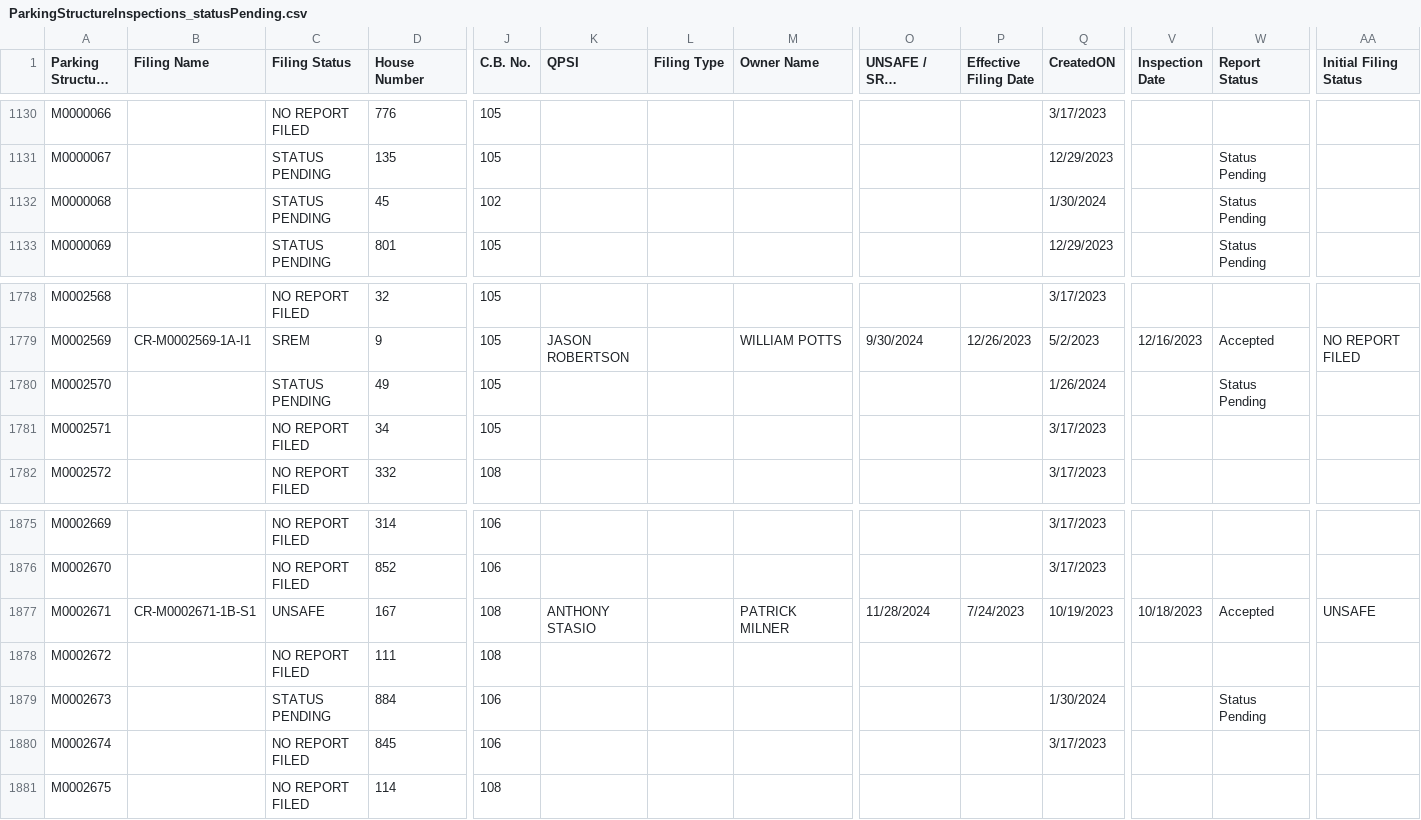
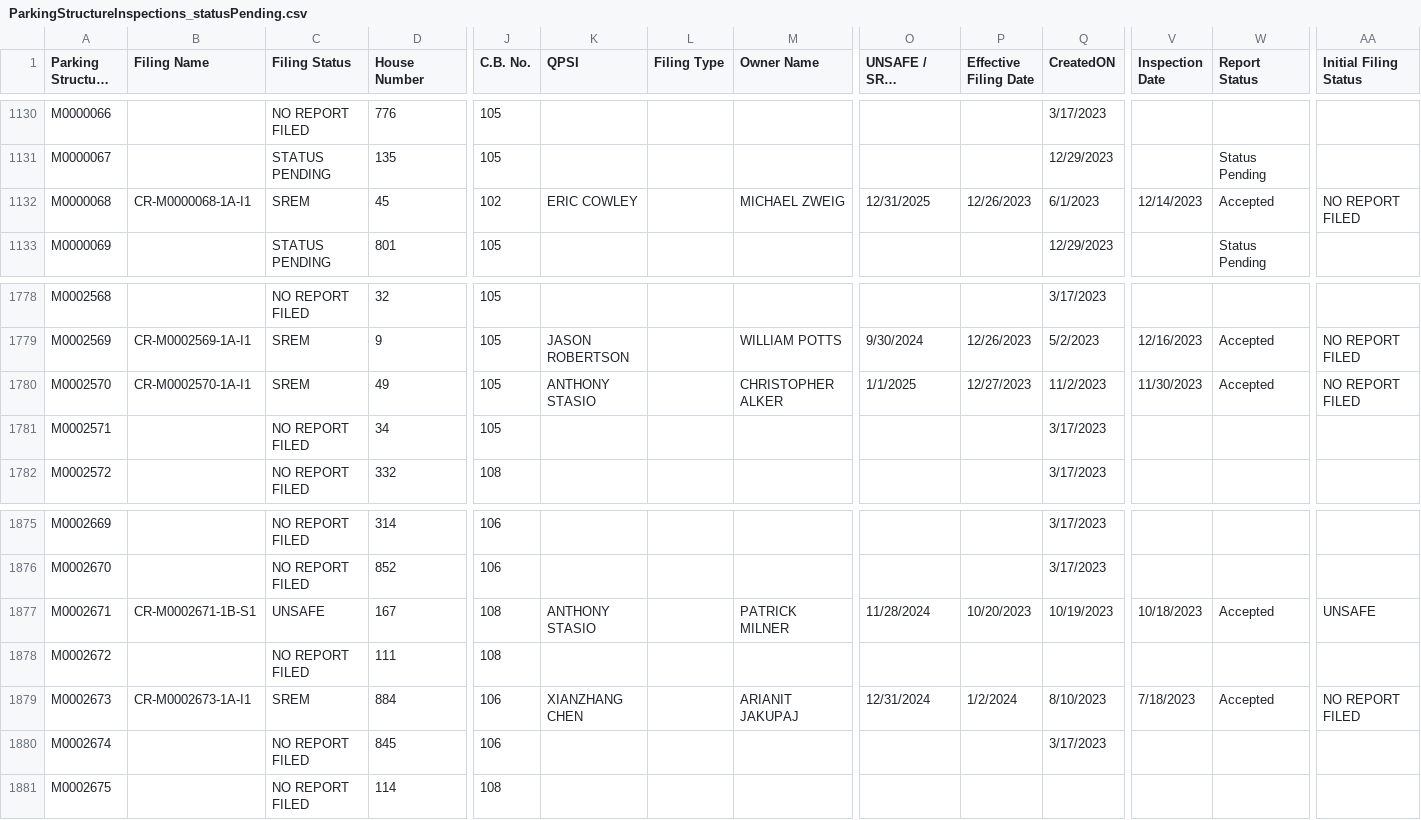
Before and after one commit to NYCDOB/ParkingStructures, a CSV file: data/ParkingStructureInspections_statusPending.csv, drawn as a sheet; only a part is shown, gaps mark what is left out; long unchanged cells end in …; the diff covers the shown part only; the diff names each change by its address in the sheet, - before the commit and + after, or states it on an @@ line.

Commit message:
update from script Fri 02/02/2024  6:50:39.89

```diff
--- a/data/ParkingStructureInspections_statusPending.csv
+++ b/data/ParkingStructureInspections_statusPending.csv
-B1132 (Filing Name): (empty)
+B1132 (Filing Name): CR-M0000068-1A-I1
-C1132 (Filing Status): STATUS PENDING
+C1132 (Filing Status): SREM
-K1132 (QPSI): (empty)
+K1132 (QPSI): ERIC COWLEY
-M1132 (Owner Name): (empty)
+M1132 (Owner Name): MICHAEL ZWEIG
-O1132 (UNSAFE / SREM Completion Date): (empty)
+O1132 (UNSAFE / SREM Completion Date): 12/31/2025
-P1132 (Effective Filing Date): (empty)
+P1132 (Effective Filing Date): 12/26/2023
-Q1132 (CreatedON): 1/30/2024
+Q1132 (CreatedON): 6/1/2023
-V1132 (Inspection Date): (empty)
+V1132 (Inspection Date): 12/14/2023
-W1132 (Report Status): Status Pending
+W1132 (Report Status): Accepted
-AA1132 (Initial Filing Status): (empty)
+AA1132 (Initial Filing Status): NO REPORT FILED
-B1780 (Filing Name): (empty)
+B1780 (Filing Name): CR-M0002570-1A-I1
-C1780 (Filing Status): STATUS PENDING
+C1780 (Filing Status): SREM
-K1780 (QPSI): (empty)
+K1780 (QPSI): ANTHONY STASIO
-M1780 (Owner Name): (empty)
+M1780 (Owner Name): CHRISTOPHER ALKER
-O1780 (UNSAFE / SREM Completion Date): (empty)
+O1780 (UNSAFE / SREM Completion Date): 1/1/2025
-P1780 (Effective Filing Date): (empty)
+P1780 (Effective Filing Date): 12/27/2023
-Q1780 (CreatedON): 1/26/2024
+Q1780 (CreatedON): 11/2/2023
-V1780 (Inspection Date): (empty)
+V1780 (Inspection Date): 11/30/2023
-W1780 (Report Status): Status Pending
+W1780 (Report Status): Accepted
-AA1780 (Initial Filing Status): (empty)
+AA1780 (Initial Filing Status): NO REPORT FILED
-P1877 (Effective Filing Date): 7/24/2023
+P1877 (Effective Filing Date): 10/20/2023
-B1879 (Filing Name): (empty)
+B1879 (Filing Name): CR-M0002673-1A-I1
-C1879 (Filing Status): STATUS PENDING
+C1879 (Filing Status): SREM
-K1879 (QPSI): (empty)
+K1879 (QPSI): XIANZHANG CHEN
-M1879 (Owner Name): (empty)
+M1879 (Owner Name): ARIANIT JAKUPAJ
-O1879 (UNSAFE / SREM Completion Date): (empty)
+O1879 (UNSAFE / SREM Completion Date): 12/31/2024
-P1879 (Effective Filing Date): (empty)
+P1879 (Effective Filing Date): 1/2/2024
-Q1879 (CreatedON): 1/30/2024
+Q1879 (CreatedON): 8/10/2023
-V1879 (Inspection Date): (empty)
+V1879 (Inspection Date): 7/18/2023
-W1879 (Report Status): Status Pending
+W1879 (Report Status): Accepted
-AA1879 (Initial Filing Status): (empty)
+AA1879 (Initial Filing Status): NO REPORT FILED
```
Also changed, not shown: 150 edited cells elsewhere in this file.
